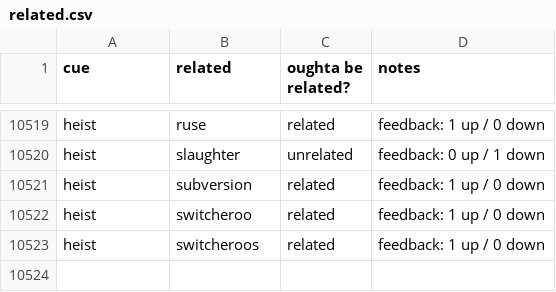
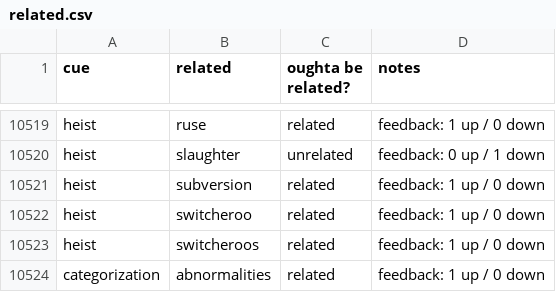
Before and after one commit to paceheart/rhymecrime, a CSV file: curated/related.csv, drawn as a sheet; only a part is shown, gaps mark what is left out.

```diff
--- a/curated/related.csv
+++ b/curated/related.csv
@@ -10523 +10523,2 @@ heist,switcheroo,related,feedback: 1 up / 0 down
 heist,switcheroos,related,feedback: 1 up / 0 down
+categorization,abnormalities,related,feedback: 1 up / 0 down
```
Also changed, not shown: curated/lemma.csv, curated/spelling.csv, 8 other files.
